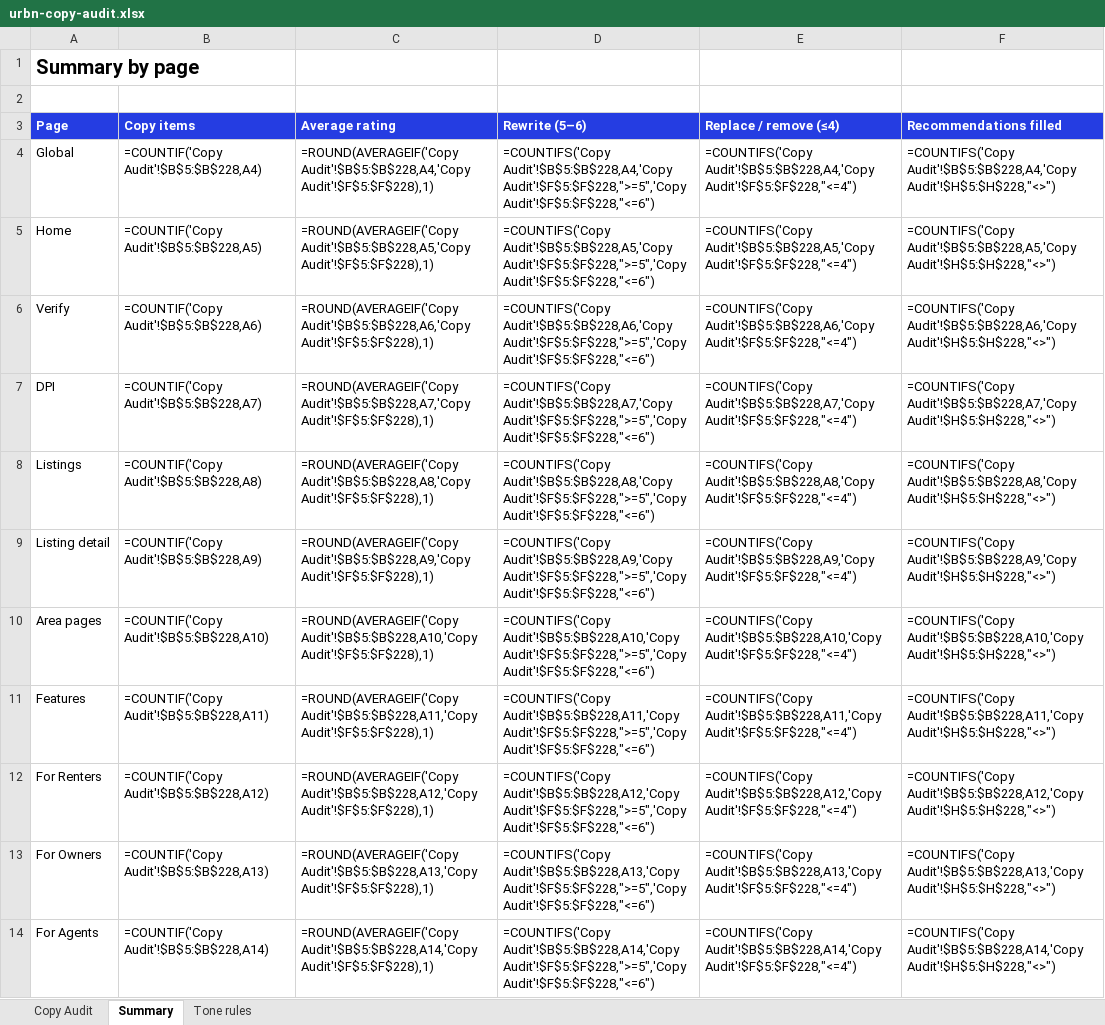
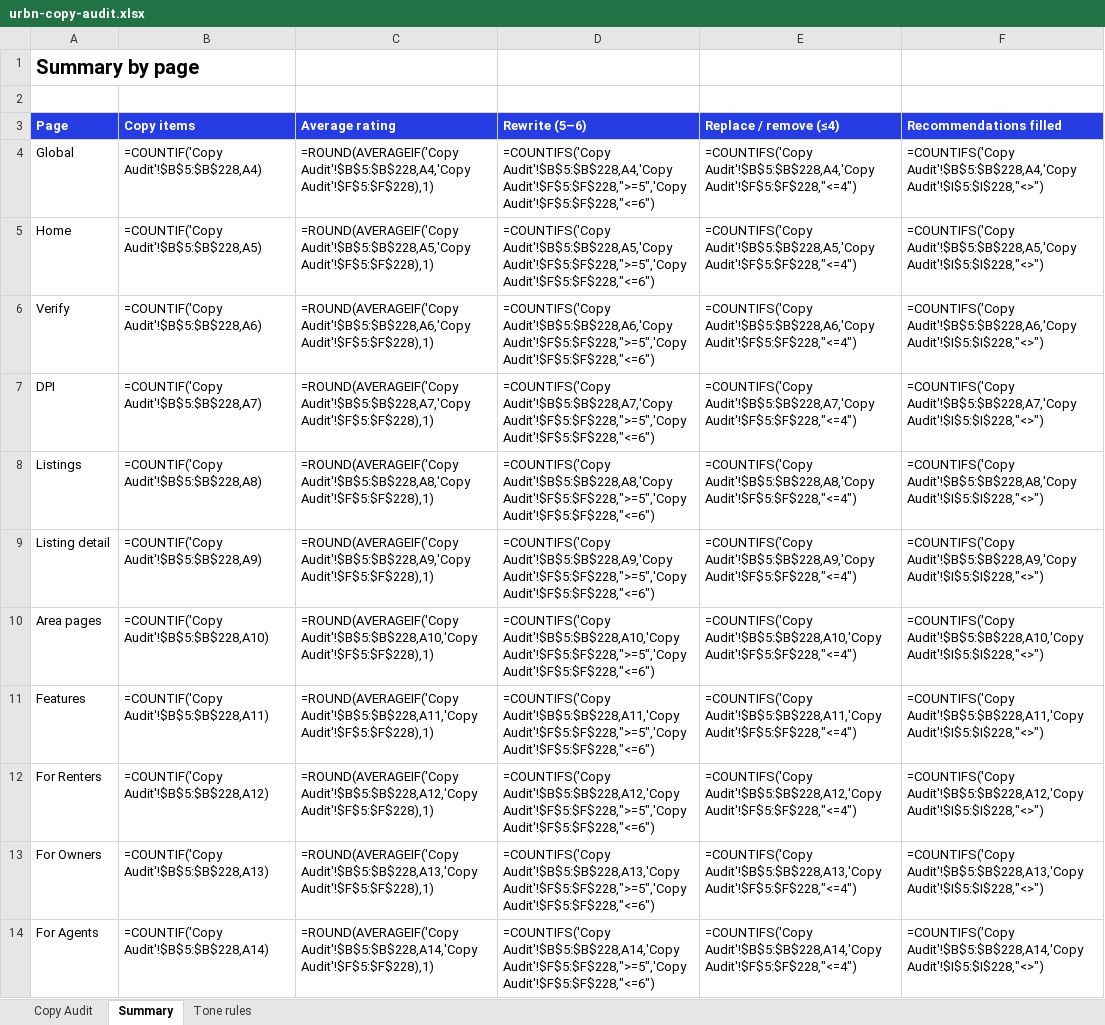
Before and after one commit to brel01/urbn-new-website-, an Excel workbook: docs/urbn-copy-audit.xlsx, sheet Summary, drawn as a sheet; only a part is shown; values as stored, in another font and other column widths than the file's, no borders; formulas without a stored value are shown as written; conditional formats not drawn; the diff covers the shown part only; the diff names each change by its address in the sheet, - before the commit and + after, or states it on an @@ line.

```diff
--- a/docs/urbn-copy-audit.xlsx (sheet Summary)
+++ b/docs/urbn-copy-audit.xlsx (sheet Summary)
-F4 (Recommendations filled): =COUNTIFS('Copy Audit'!$B$5:$B$228,A4,'Copy Audit'!$H$5:$H$228,"<>")
+F4 (Recommendations filled): =COUNTIFS('Copy Audit'!$B$5:$B$228,A4,'Copy Audit'!$I$5:$I$228,"<>")
-F5 (Recommendations filled): =COUNTIFS('Copy Audit'!$B$5:$B$228,A5,'Copy Audit'!$H$5:$H$228,"<>")
+F5 (Recommendations filled): =COUNTIFS('Copy Audit'!$B$5:$B$228,A5,'Copy Audit'!$I$5:$I$228,"<>")
-F6 (Recommendations filled): =COUNTIFS('Copy Audit'!$B$5:$B$228,A6,'Copy Audit'!$H$5:$H$228,"<>")
+F6 (Recommendations filled): =COUNTIFS('Copy Audit'!$B$5:$B$228,A6,'Copy Audit'!$I$5:$I$228,"<>")
-F7 (Recommendations filled): =COUNTIFS('Copy Audit'!$B$5:$B$228,A7,'Copy Audit'!$H$5:$H$228,"<>")
+F7 (Recommendations filled): =COUNTIFS('Copy Audit'!$B$5:$B$228,A7,'Copy Audit'!$I$5:$I$228,"<>")
-F8 (Recommendations filled): =COUNTIFS('Copy Audit'!$B$5:$B$228,A8,'Copy Audit'!$H$5:$H$228,"<>")
+F8 (Recommendations filled): =COUNTIFS('Copy Audit'!$B$5:$B$228,A8,'Copy Audit'!$I$5:$I$228,"<>")
-F9 (Recommendations filled): =COUNTIFS('Copy Audit'!$B$5:$B$228,A9,'Copy Audit'!$H$5:$H$228,"<>")
+F9 (Recommendations filled): =COUNTIFS('Copy Audit'!$B$5:$B$228,A9,'Copy Audit'!$I$5:$I$228,"<>")
-F10 (Recommendations filled): =COUNTIFS('Copy Audit'!$B$5:$B$228,A10,'Copy Audit'!$H$5:$H$228,"<>")
+F10 (Recommendations filled): =COUNTIFS('Copy Audit'!$B$5:$B$228,A10,'Copy Audit'!$I$5:$I$228,"<>")
-F11 (Recommendations filled): =COUNTIFS('Copy Audit'!$B$5:$B$228,A11,'Copy Audit'!$H$5:$H$228,"<>")
+F11 (Recommendations filled): =COUNTIFS('Copy Audit'!$B$5:$B$228,A11,'Copy Audit'!$I$5:$I$228,"<>")
-F12 (Recommendations filled): =COUNTIFS('Copy Audit'!$B$5:$B$228,A12,'Copy Audit'!$H$5:$H$228,"<>")
+F12 (Recommendations filled): =COUNTIFS('Copy Audit'!$B$5:$B$228,A12,'Copy Audit'!$I$5:$I$228,"<>")
-F13 (Recommendations filled): =COUNTIFS('Copy Audit'!$B$5:$B$228,A13,'Copy Audit'!$H$5:$H$228,"<>")
+F13 (Recommendations filled): =COUNTIFS('Copy Audit'!$B$5:$B$228,A13,'Copy Audit'!$I$5:$I$228,"<>")
-F14 (Recommendations filled): =COUNTIFS('Copy Audit'!$B$5:$B$228,A14,'Copy Audit'!$H$5:$H$228,"<>")
+F14 (Recommendations filled): =COUNTIFS('Copy Audit'!$B$5:$B$228,A14,'Copy Audit'!$I$5:$I$228,"<>")
```
Also changed, not shown: 10 edited cells elsewhere in this sheet, sheet Copy Audit, 42 other files.
